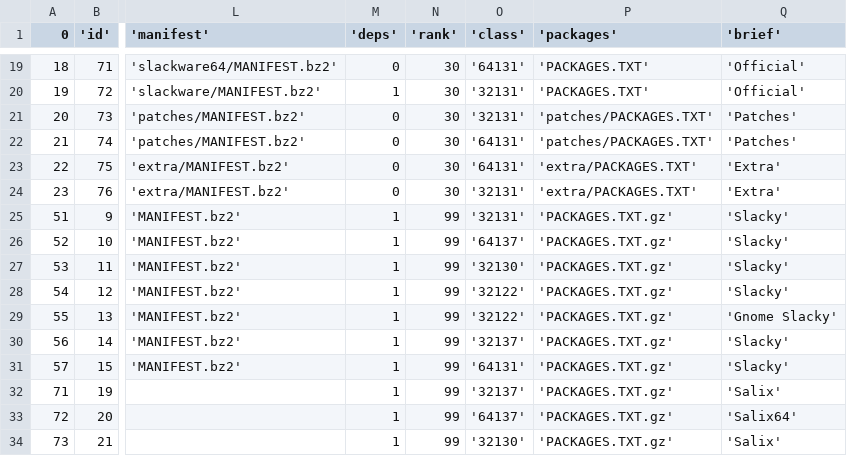
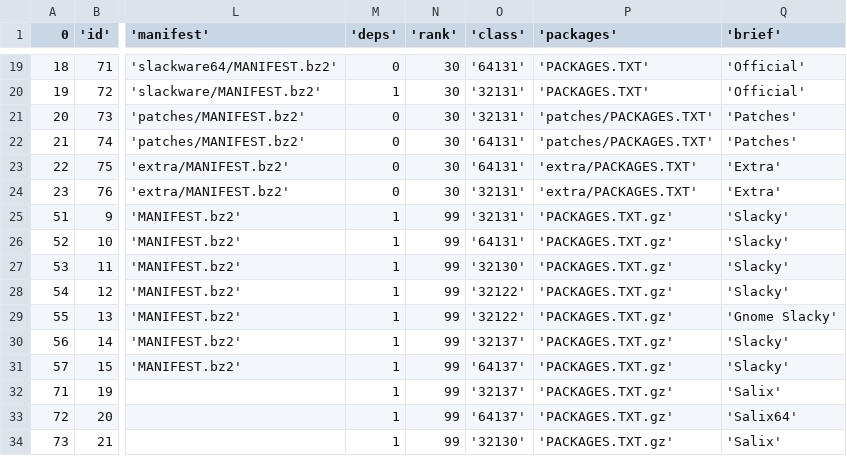
Before and after one commit to mrossini/slakfinder, a CSV file: htdocs/inc/repolist.csv, drawn as a sheet; only a part is shown, gaps mark what is left out; the diff names each change by its address in the sheet, - before the commit and + after, or states it on an @@ line.

Commit message:
fix repos

```diff
--- a/htdocs/inc/repolist.csv
+++ b/htdocs/inc/repolist.csv
-O26 ('class'): '64137'
+O26 ('class'): '64131'
-O31 ('class'): '64131'
+O31 ('class'): '64137'
```
